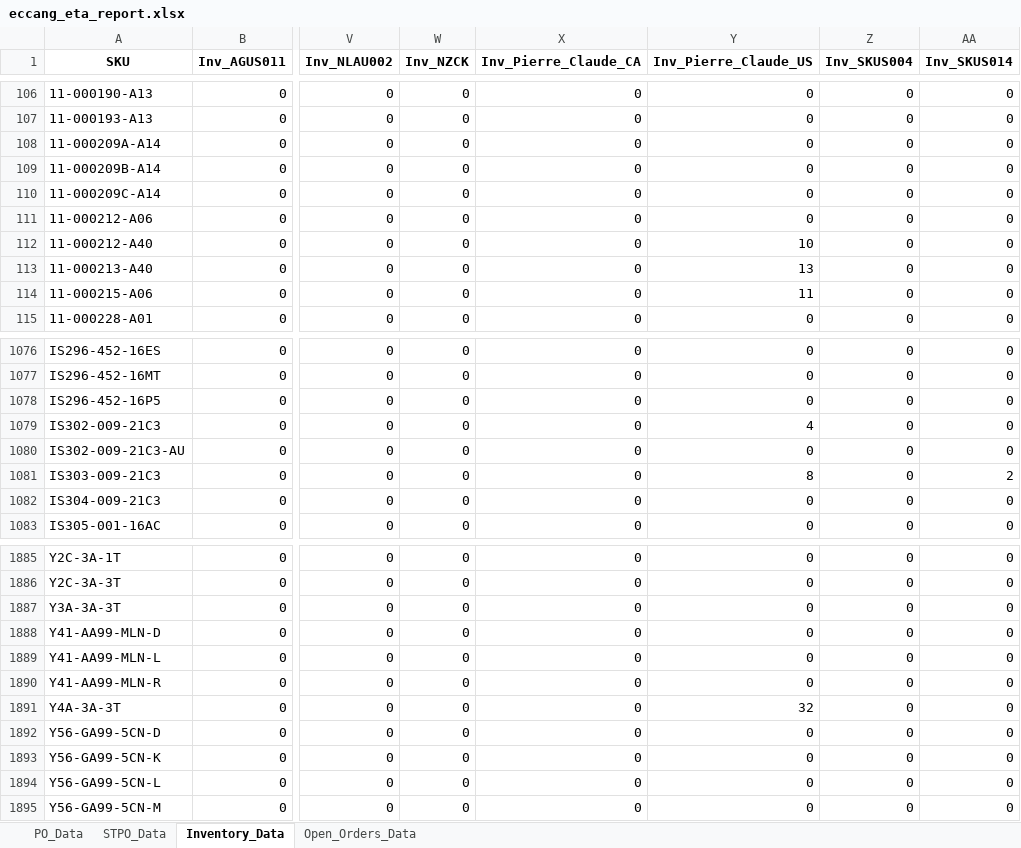
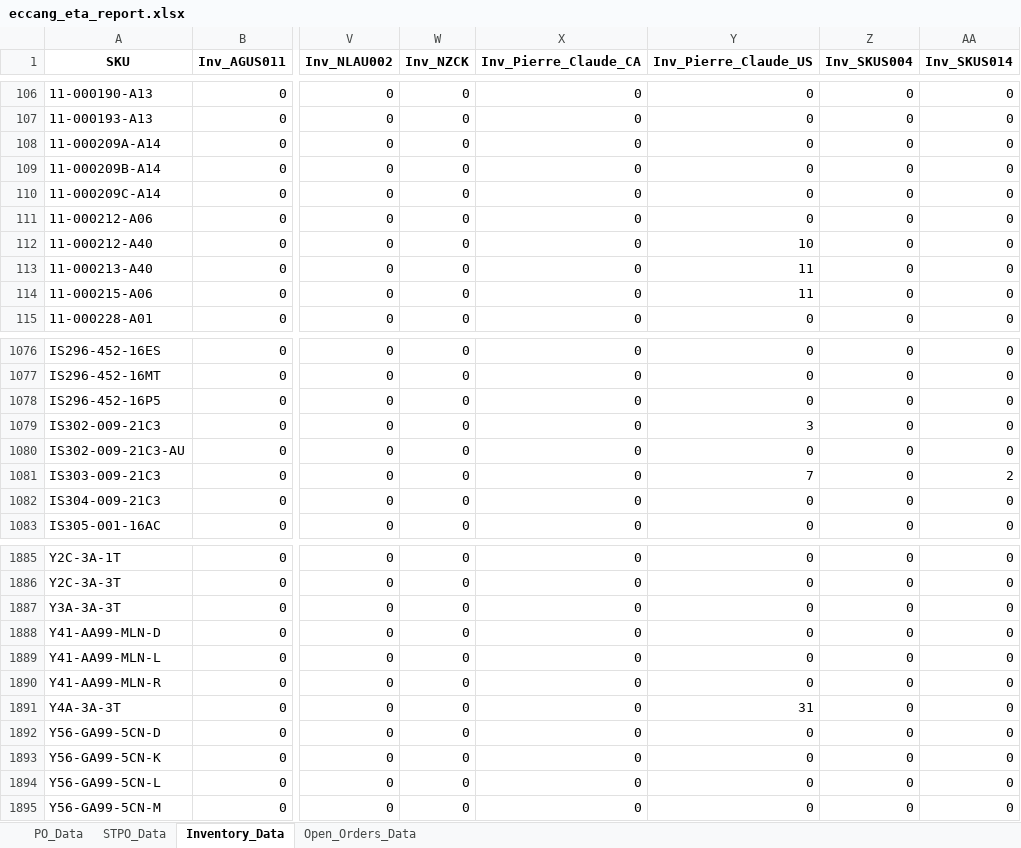
Before and after one commit to tom-valencia/eta-eccang-report, an Excel workbook: eccang_eta_report.xlsx, sheet Inventory_Data, drawn as a sheet; only a part is shown, gaps mark what is left out; values as stored, in another font and other column widths than the file's, no borders; the diff names each change by its address in the sheet, - before the commit and + after, or states it on an @@ line.

```diff
--- a/eccang_eta_report.xlsx (sheet Inventory_Data)
+++ b/eccang_eta_report.xlsx (sheet Inventory_Data)
-Y113 (Inv_Pierre_Claude_US): 13
+Y113 (Inv_Pierre_Claude_US): 11
-Y1079 (Inv_Pierre_Claude_US): 4
+Y1079 (Inv_Pierre_Claude_US): 3
-Y1081 (Inv_Pierre_Claude_US): 8
+Y1081 (Inv_Pierre_Claude_US): 7
-Y1891 (Inv_Pierre_Claude_US): 32
+Y1891 (Inv_Pierre_Claude_US): 31
```
Also changed, not shown: sheet Open_Orders_Data.
